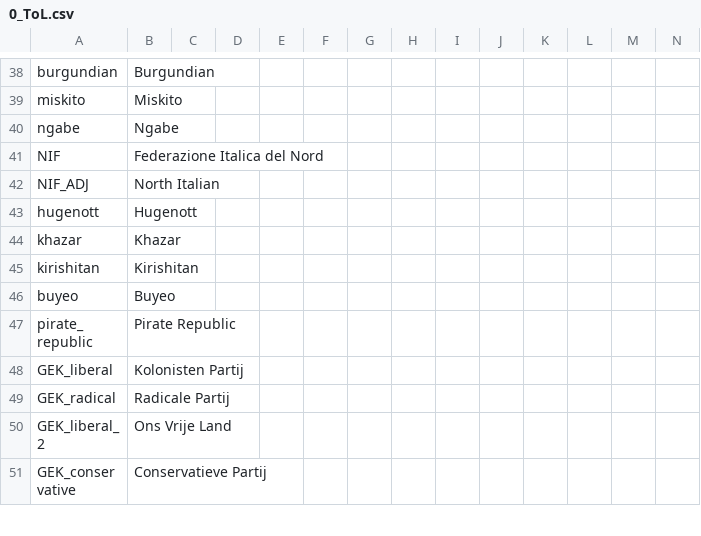
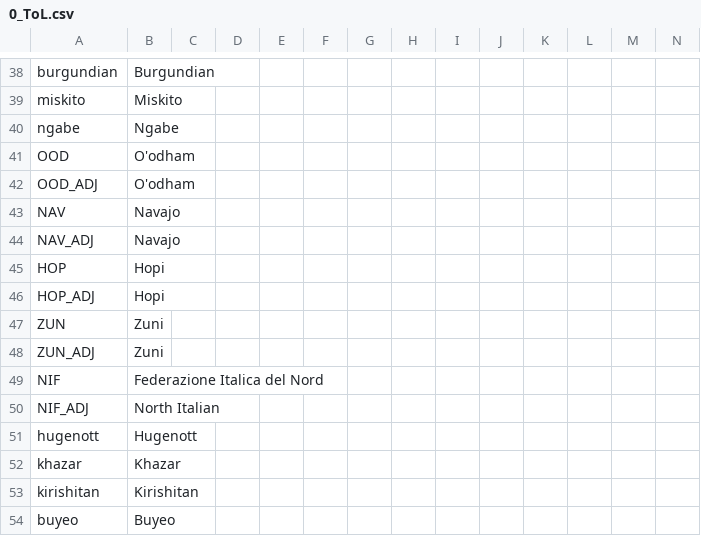
Before and after one commit to Jupiterson/Throne-of-Lorraine, a CSV file: Throne-of-Lorraine/TOL/localisation/0_ToL.csv, drawn as a sheet; only a part is shown, gaps mark what is left out; the shorter side is filled out with more unchanged rows; the diff covers the shown part only.

```diff
--- a/Throne-of-Lorraine/TOL/localisation/0_ToL.csv
+++ b/Throne-of-Lorraine/TOL/localisation/0_ToL.csv
@@ -40,2 +40,10 @@ miskito;Miskito;;;;;;;;;;;;
 ngabe;Ngabe;;;;;;;;;;;;
+OOD;O'odham;;;;;;;;;;;;
+OOD_ADJ;O'odham;;;;;;;;;;;;
+NAV;Navajo;;;;;;;;;;;;
+NAV_ADJ;Navajo;;;;;;;;;;;;
+HOP;Hopi;;;;;;;;;;;;
+HOP_ADJ;Hopi;;;;;;;;;;;;
+ZUN;Zuni;;;;;;;;;;;;
+ZUN_ADJ;Zuni;;;;;;;;;;;;
 NIF;Federazione Italica del Nord;;;;;;;;;;;;
```
Also changed, not shown: 32 added rows elsewhere in this file, 22 other files.
